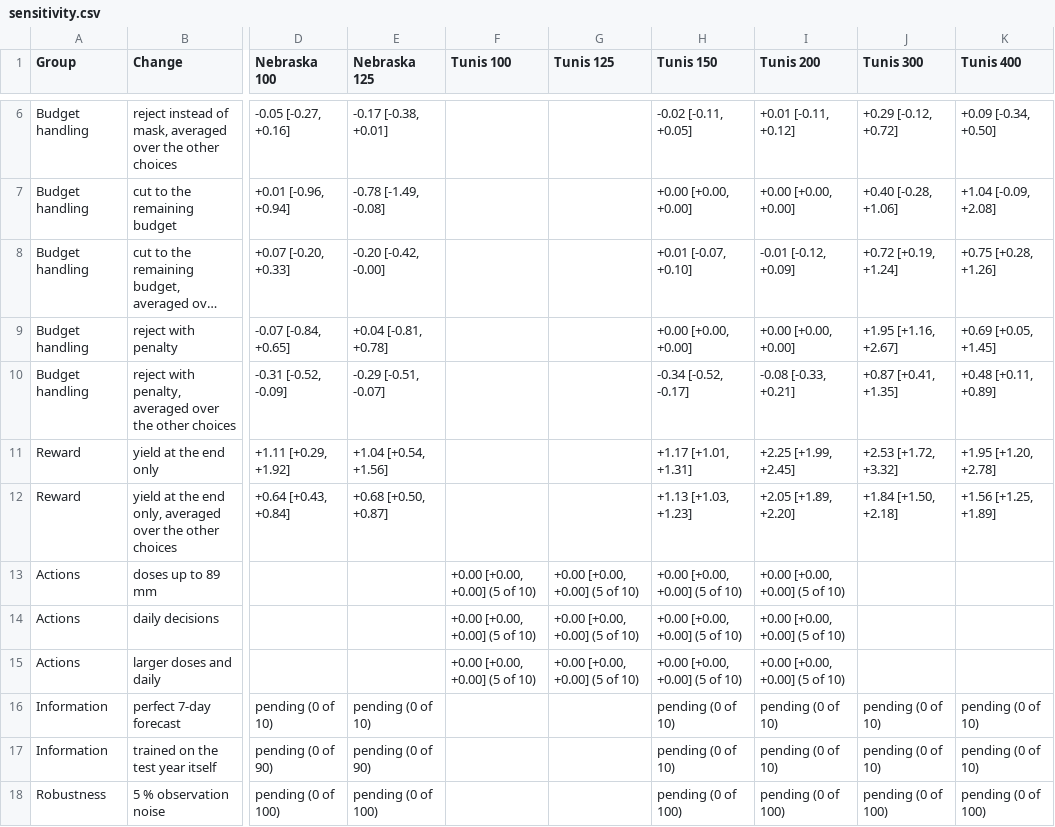
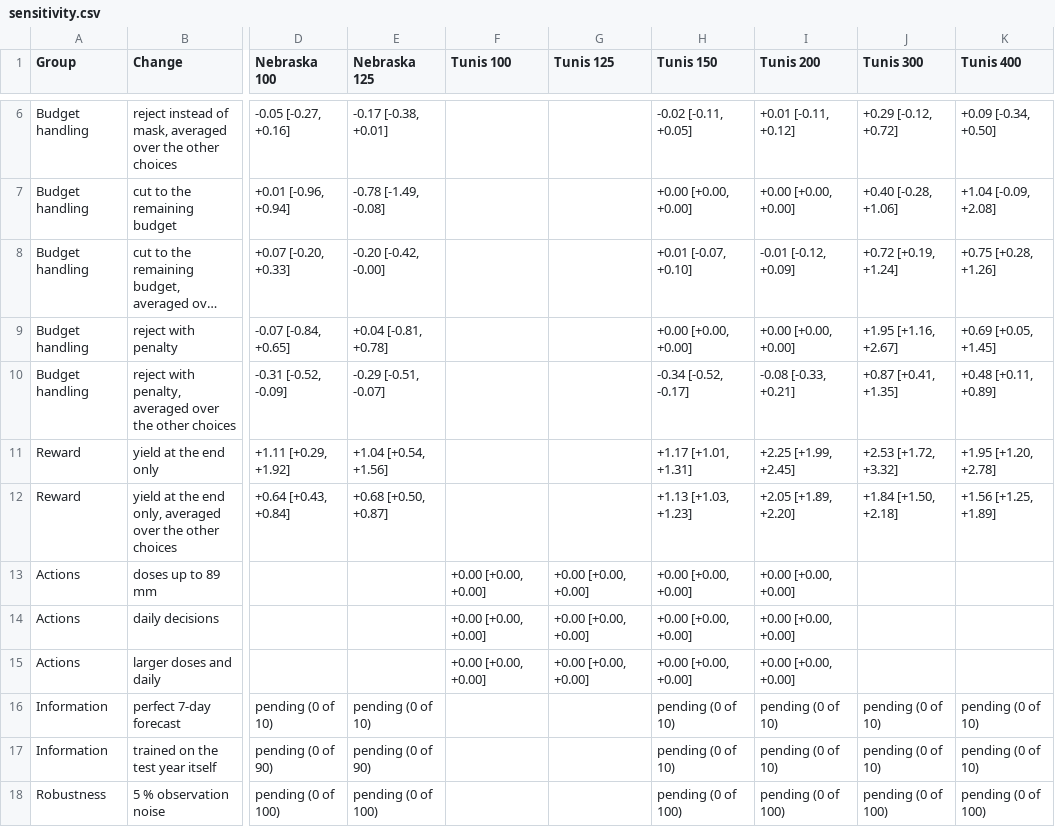
Before and after one commit to jbkze/agwat2026-dit-rl, a CSV file: reports/tables/sensitivity.csv, drawn as a sheet; only a part is shown, gaps mark what is left out; long unchanged cells end in …; the diff names each change by its address in the sheet, - before the commit and + after, or states it on an @@ line.

```diff
--- a/reports/tables/sensitivity.csv
+++ b/reports/tables/sensitivity.csv
-F13:F15 (Tunis 100): +0.00 [+0.00, +0.00] (5 of 10)
+F13:F15 (Tunis 100): +0.00 [+0.00, +0.00]
-G13:G15 (Tunis 125): +0.00 [+0.00, +0.00] (5 of 10)
+G13:G15 (Tunis 125): +0.00 [+0.00, +0.00]
-H13:H15 (Tunis 150): +0.00 [+0.00, +0.00] (5 of 10)
+H13:H15 (Tunis 150): +0.00 [+0.00, +0.00]
-I13:I15 (Tunis 200): +0.00 [+0.00, +0.00] (5 of 10)
+I13:I15 (Tunis 200): +0.00 [+0.00, +0.00]
```
Also changed, not shown: reports/tables/progress.csv, reports/tables/sensitivity_long.csv, 13 other files.
